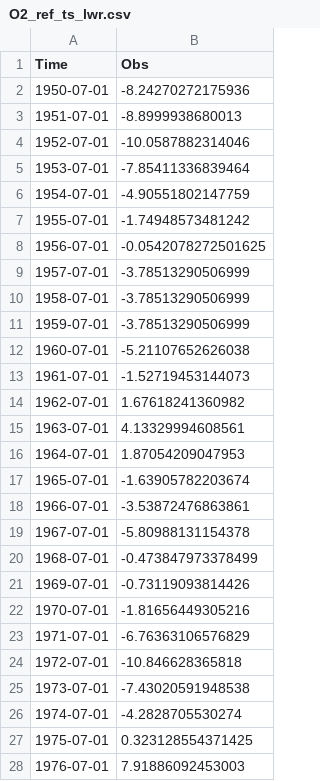
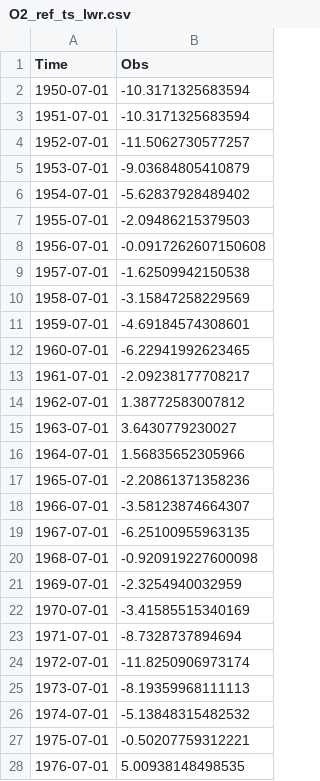
Before and after one commit to jkoell/labrador-sea-oxygen, a CSV file: data/O2_ref_ts_lwr.csv, drawn as a sheet; only a part is shown; the diff covers the shown part only.

```diff
--- a/data/O2_ref_ts_lwr.csv
+++ b/data/O2_ref_ts_lwr.csv
@@ -1,28 +1,28 @@
 Time,Obs
-1950-07-01,-8.24270272175936
-1951-07-01,-8.8999938680013
-1952-07-01,-10.0587882314046
-1953-07-01,-7.85411336839464
-1954-07-01,-4.90551802147759
-1955-07-01,-1.74948573481242
-1956-07-01,-0.0542078272501625
-1957-07-01,-3.78513290506999
-1958-07-01,-3.78513290506999
-1959-07-01,-3.78513290506999
-1960-07-01,-5.21107652626038
-1961-07-01,-1.52719453144073
-1962-07-01,1.67618241360982
-1963-07-01,4.13329994608561
-1964-07-01,1.87054209047953
-1965-07-01,-1.63905782203674
-1966-07-01,-3.53872476863861
-1967-07-01,-5.80988131154378
-1968-07-01,-0.473847973378499
-1969-07-01,-0.73119093814426
-1970-07-01,-1.81656449305216
-1971-07-01,-6.76363106576829
-1972-07-01,-10.846628365818
-1973-07-01,-7.43020591948538
-1974-07-01,-4.2828705530274
-1975-07-01,0.323128554371425
-1976-07-01,7.91886092453003
+1950-07-01,-10.3171325683594
+1951-07-01,-10.3171325683594
+1952-07-01,-11.5062730577257
+1953-07-01,-9.03684805410879
+1954-07-01,-5.62837928489402
+1955-07-01,-2.09486215379503
+1956-07-01,-0.0917262607150608
+1957-07-01,-1.62509942150538
+1958-07-01,-3.15847258229569
+1959-07-01,-4.69184574308601
+1960-07-01,-6.22941992623465
+1961-07-01,-2.09238177708217
+1962-07-01,1.38772583007812
+1963-07-01,3.6430779230027
+1964-07-01,1.56835652305966
+1965-07-01,-2.20861371358236
+1966-07-01,-3.58123874664307
+1967-07-01,-6.25100955963135
+1968-07-01,-0.920919227600098
+1969-07-01,-2.3254940032959
+1970-07-01,-3.41585515340169
+1971-07-01,-8.7328737894694
+1972-07-01,-11.8250906973174
+1973-07-01,-8.19359968111113
+1974-07-01,-5.13848315482532
+1975-07-01,-0.50207759312221
+1976-07-01,5.00938148498535
```
Also changed, not shown: 5 removed rows and 39 edited cells elsewhere in this file, data/O2_mean_prof.csv, data/O2_ref_ts.csv, 2 other files.
